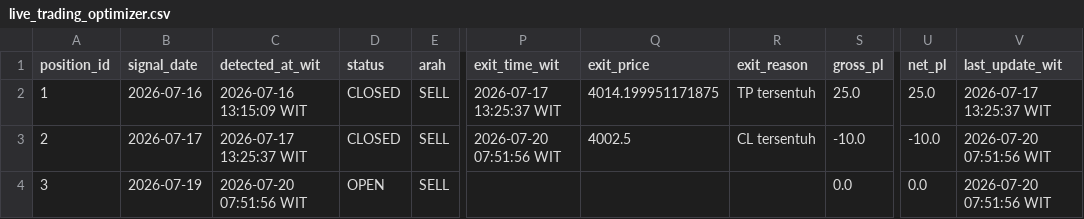
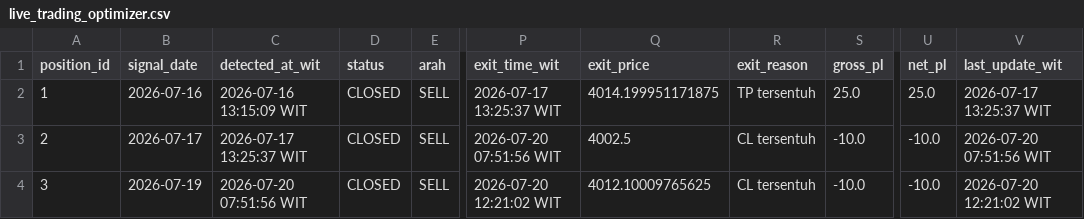
Before and after one commit to geraldinbatubara-cyber/Prediksi-XAU-USD, a CSV file: data/live_trading_optimizer.csv, drawn as a sheet; only a part is shown, gaps mark what is left out; the diff names each change by its address in the sheet, - before the commit and + after, or states it on an @@ line.

```diff
--- a/data/live_trading_optimizer.csv
+++ b/data/live_trading_optimizer.csv
-D4 (status): OPEN
+D4 (status): CLOSED
-P4 (exit_time_wit): (empty)
+P4 (exit_time_wit): 2026-07-20 12:21:02 WIT
-Q4 (exit_price): (empty)
+Q4 (exit_price): 4012.10009765625
-R4 (exit_reason): (empty)
+R4 (exit_reason): CL tersentuh
-S4 (gross_pl): 0.0
+S4 (gross_pl): -10.0
-U4 (net_pl): 0.0
+U4 (net_pl): -10.0
-V4 (last_update_wit): 2026-07-20 07:51:56 WIT
+V4 (last_update_wit): 2026-07-20 12:21:02 WIT
```
